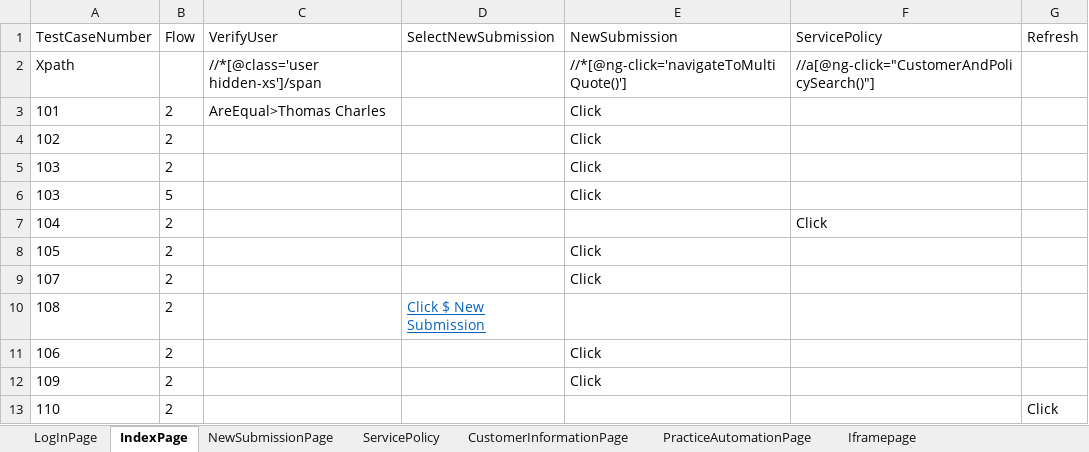
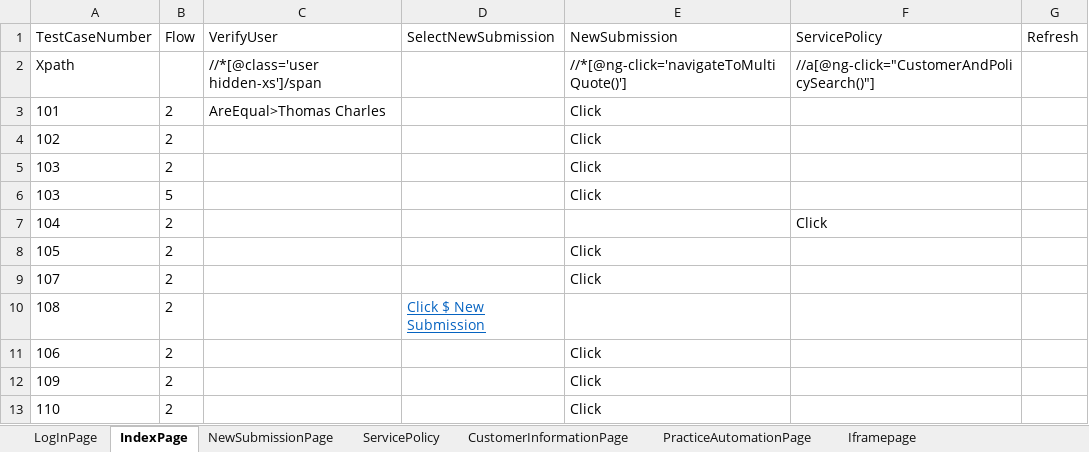
Before and after one commit to lucky0930/KLICCodelessFramework, an Excel workbook: resources/test_data/VM_TestData_Sample1.xlsx, sheet IndexPage, drawn as a sheet; values as stored, in another font and other column widths than the file's, no borders; the diff names each change by its address in the sheet, - before the commit and + after, or states it on an @@ line.

```diff
--- a/resources/test_data/VM_TestData_Sample1.xlsx (sheet IndexPage)
+++ b/resources/test_data/VM_TestData_Sample1.xlsx (sheet IndexPage)
-E13 (NewSubmission): (empty)
+E13 (NewSubmission): Click
-G13 (Refresh): Click
+G13 (Refresh): (empty)
```
Also changed, not shown: sheet NewSubmissionPage, sheet LogInPage, sheet SubmissionSummaryPage, resources/test_data/TestRunner.xlsx, 1 other file.
